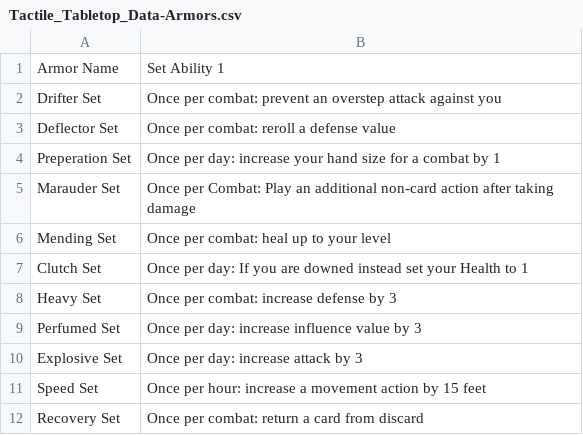
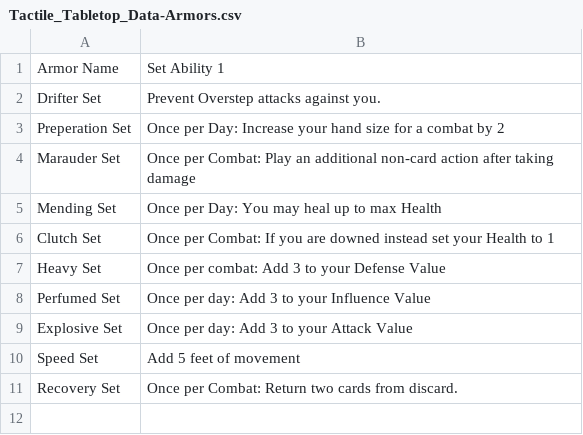
Before and after one commit to SirPinkleton/TableTopRolePlaying_Squib, a CSV file: tactile_tabletop/Armor Cards/Tactile_Tabletop_Data-Armors.csv, drawn as a sheet.

Commit message:
Final Armor Card Rework

```diff
--- a/tactile_tabletop/Armor Cards/Tactile_Tabletop_Data-Armors.csv
+++ b/tactile_tabletop/Armor Cards/Tactile_Tabletop_Data-Armors.csv
@@ -1,12 +1,11 @@
 Armor Name,Set Ability 1
-Drifter Set,Once per combat: prevent an overstep attack against you
-Deflector Set,Once per combat: reroll a defense value
-Preperation Set,Once per day: increase your hand size for a combat by 1
+Drifter Set,Prevent Overstep attacks against you.
+Preperation Set,Once per Day: Increase your hand size for a combat by 2
 Marauder Set,Once per Combat: Play an additional non-card action after taking damage
-Mending Set,Once per combat: heal up to your level
-Clutch Set,Once per day: If you are downed instead set your Health to 1
-Heavy Set,Once per combat: increase defense by 3
-Perfumed Set,Once per day: increase influence value by 3
-Explosive Set,Once per day: increase attack by 3
-Speed Set,Once per hour: increase a movement action by 15 feet
-Recovery Set,Once per combat: return a card from discard
+Mending Set,Once per Day: You may heal up to max Health
+Clutch Set,Once per Combat: If you are downed instead set your Health to 1
+Heavy Set,Once per combat: Add 3 to your Defense Value
+Perfumed Set,Once per day: Add 3 to your Influence Value
+Explosive Set,Once per day: Add 3 to your Attack Value
+Speed Set,Add 5 feet of movement
+Recovery Set,Once per Combat: Return two cards from discard.
```
